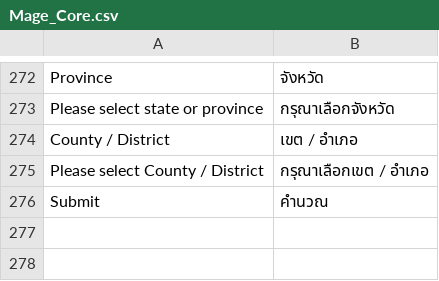
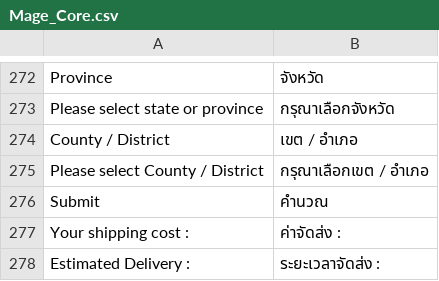
Before and after one commit to jmendozacu/dev-01, a CSV file: app/locale/th_TH/Mage_Core.csv, drawn as a sheet; only a part is shown, gaps mark what is left out; the diff names each change by its address in the sheet, - before the commit and + after, or states it on an @@ line.

```diff
--- a/app/locale/th_TH/Mage_Core.csv
+++ b/app/locale/th_TH/Mage_Core.csv
+row 277: Your shipping cost : | ค่าจัดส่ง :
+row 278: Estimated Delivery : | ระยะเวลาจัดส่ง :
```
Also changed, not shown: 1 other file.
